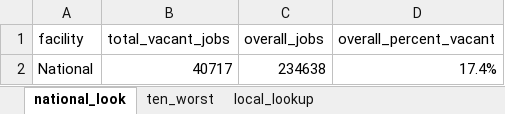
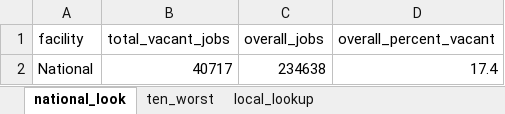
Before and after one commit to USATODAY/va-vacancies, an Excel workbook: data_tools/input/data.xlsx, sheet national_look, drawn as a sheet; values as stored, in another font and other column widths than the file's, no borders; the diff names each change by its address in the sheet, - before the commit and + after, or states it on an @@ line.

```diff
--- a/data_tools/input/data.xlsx (sheet national_look)
+++ b/data_tools/input/data.xlsx (sheet national_look)
-D2 (overall_percent_vacant): 17.4%
+D2 (overall_percent_vacant): 17.4
```
Also changed, not shown: sheet local_lookup, sheet ten_worst, 3 other files.
